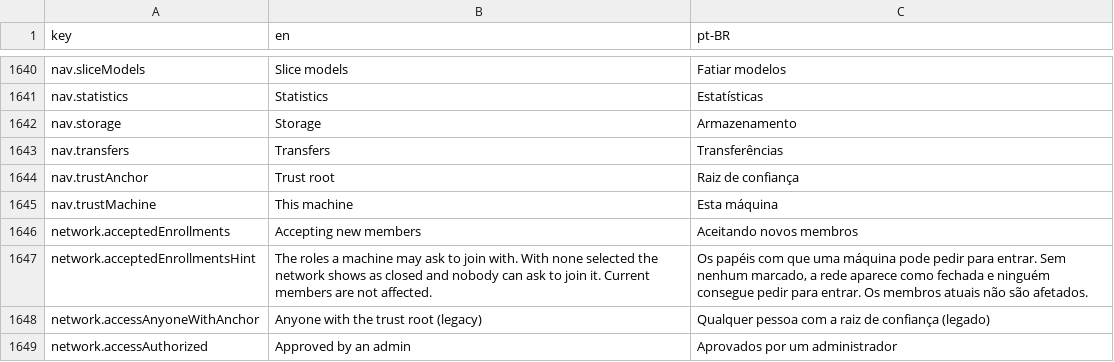
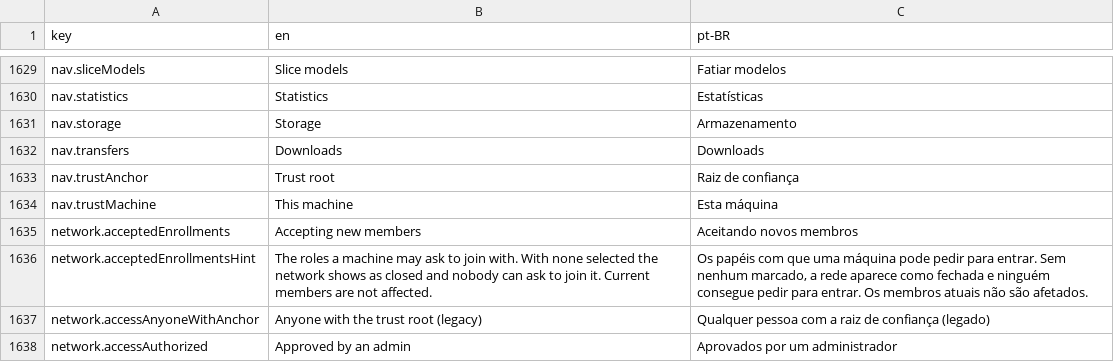
Before and after one commit to pieceofmindcloud/pom, a CSV file: apps/frontend/src/i18n/messages.csv, drawn as a sheet; only a part is shown, gaps mark what is left out; the diff covers the shown part only.

```diff
--- a/apps/frontend/src/i18n/messages.csv
+++ b/apps/frontend/src/i18n/messages.csv
@@ -1642,3 +1631,3 @@ nav.statistics,Statistics,Estatísticas
 nav.storage,Storage,Armazenamento
-nav.transfers,Transfers,Transferências
+nav.transfers,Downloads,Downloads
 nav.trustAnchor,Trust root,Raiz de confiança
```
Also changed, not shown: 39 removed rows and 4 edited cells elsewhere in this file, 35 other files.
